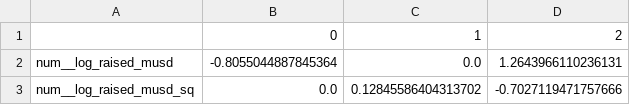
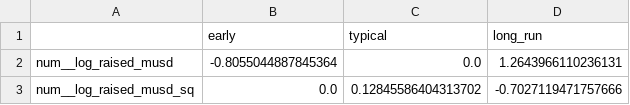
Before and after one commit to aleksa-cmd/startup-failure-prediction, a CSV file: modeling_output/classification_logreg_coefficients.csv, drawn as a sheet; only a part is shown.

```diff
--- a/modeling_output/classification_logreg_coefficients.csv
+++ b/modeling_output/classification_logreg_coefficients.csv
@@ -1,2 +1,2 @@
-,0,1,2
+,early,typical,long_run
 num__log_raised_musd,-0.8055044887845364,0.0,1.2643966110236131
```
Also changed, not shown: 1 other file.
